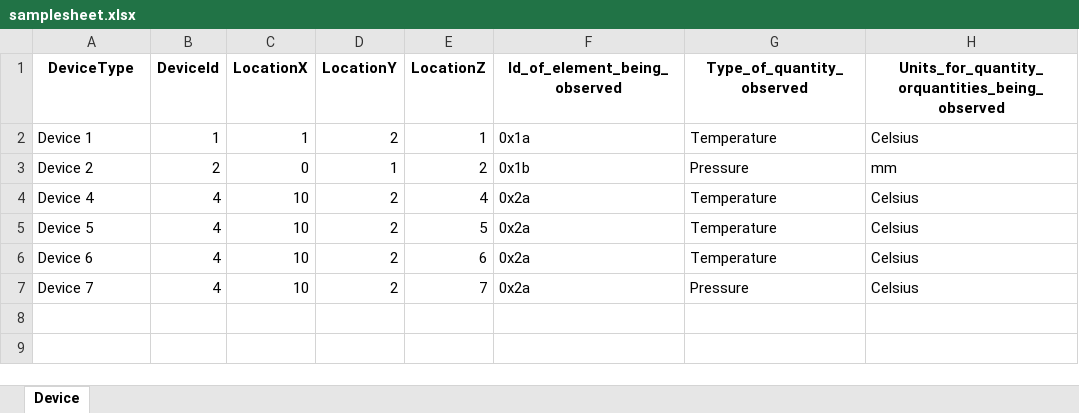
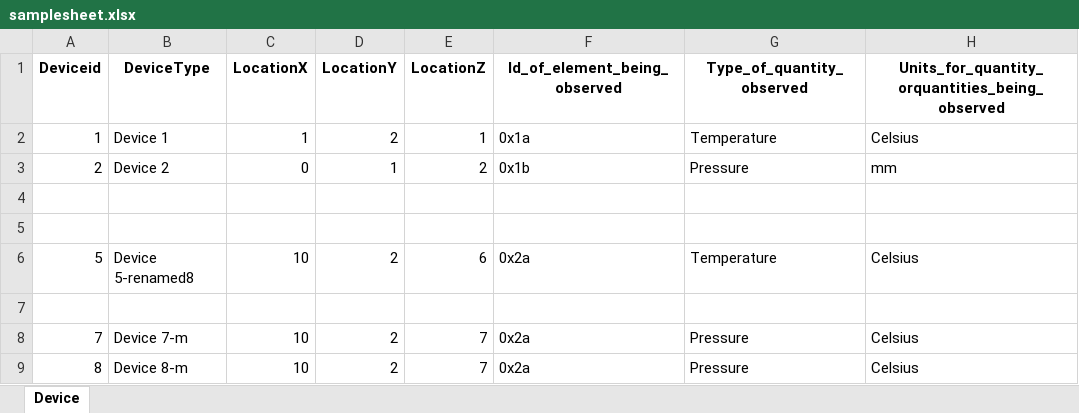
Before and after one commit to Rahul-Jaiswal-dev/itwinConnectorsample, an Excel workbook: Extractor/extractor/input/samplesheet.xlsx, sheet Device, drawn as a sheet; values as stored, in another font and other column widths than the file's, no borders; removed rows and columns are numbered as before the commit, all else as after; the diff names each change by its address in the sheet, - before the commit and + after, or states it on an @@ line.

```diff
--- a/Extractor/extractor/input/samplesheet.xlsx (sheet Device)
+++ b/Extractor/extractor/input/samplesheet.xlsx (sheet Device)
+column A (Deviceid), rows 2-6: 1 | 2 |  |  | 5; row 8: 7
-column B (DeviceId), rows 2-7: 1 | 2 | 4 | 4 | 4 | 4
-row 4: Device 4 | 4 | 10 | 2 | 4 | 0x2a | Temperature | Celsius
+row 4: (empty)
-row 5: Device 5 | 4 | 10 | 2 | 5 | 0x2a | Temperature | Celsius
+row 5: (empty)
-B6 (DeviceType): Device 6
+B6 (DeviceType): Device 5-renamed8
+row 7: (empty)
-B8 (DeviceType): Device 7
+B8 (DeviceType): Device 7-m
+row 9: 8 | Device 8-m | 10 | 2 | 7 | 0x2a | Pressure | Celsius
```
Also changed, not shown: 4 other files.
